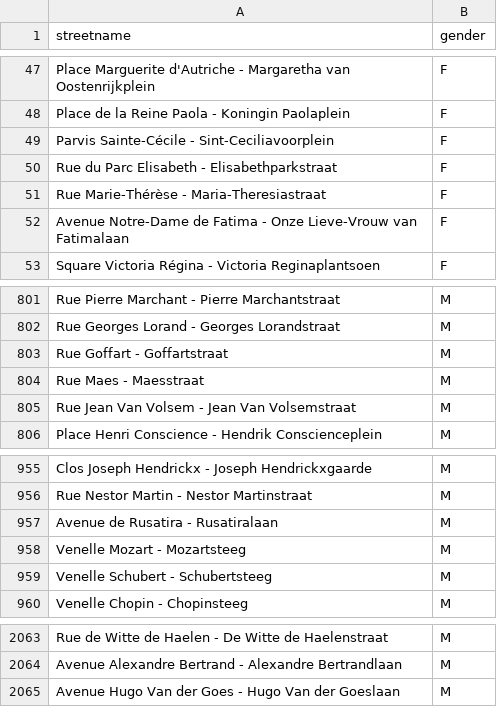
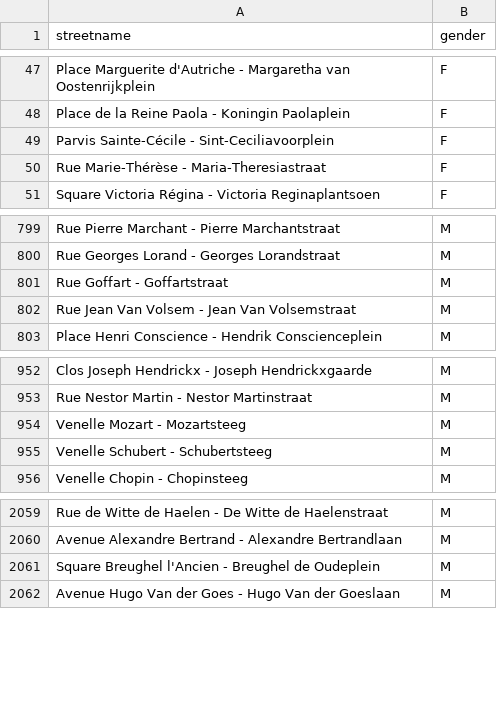
Before and after one commit to EqualStreetNames/equalstreetnames, a CSV file: static/gender.csv, drawn as a sheet; only a part is shown, gaps mark what is left out; removed rows and columns are numbered as before the commit, all else as after; the diff names each change by its address in the sheet, - before the commit and + after, or states it on an @@ line.

Commit message:
🗃 Update data

```diff
--- a/static/gender.csv
+++ b/static/gender.csv
-row 50: Rue du Parc Elisabeth - Elisabethparkstraat | F
-row 52: Avenue Notre-Dame de Fatima - Onze Lieve-Vrouw van Fatimalaan | F
-row 804: Rue Maes - Maesstraat | M
-row 957: Avenue de Rusatira - Rusatiralaan | M
+row 2061: Square Breughel l'Ancien - Breughel de Oudeplein | M
```
Also changed, not shown: data/event-2020-02-17/gender.csv, 5 other files.
